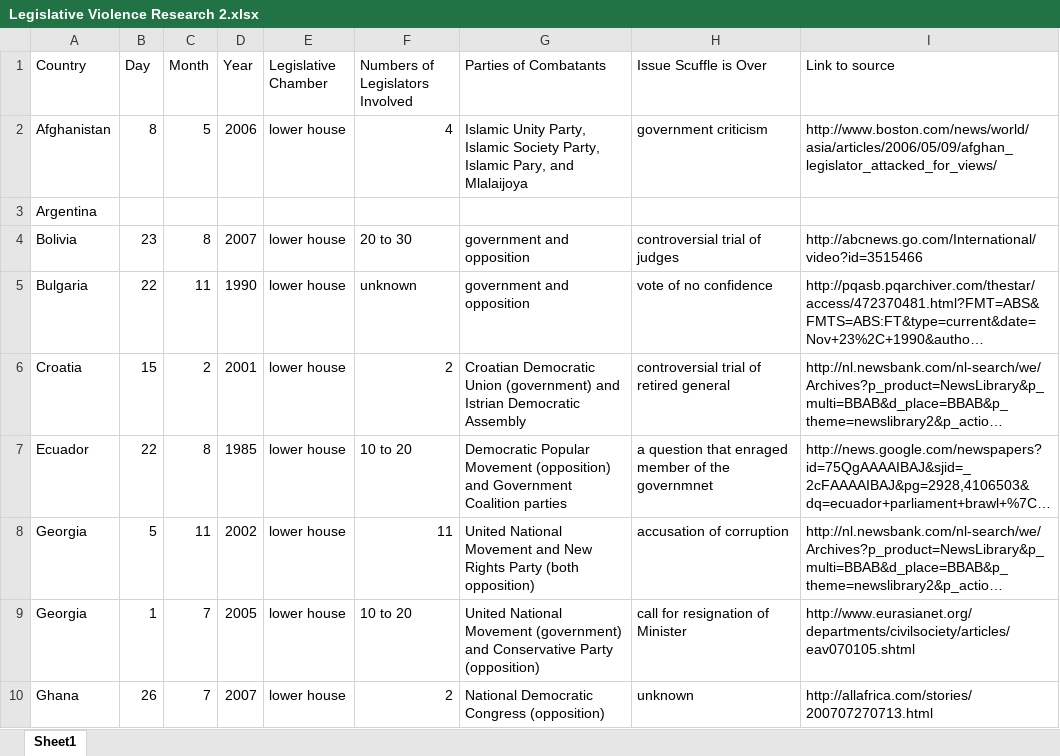
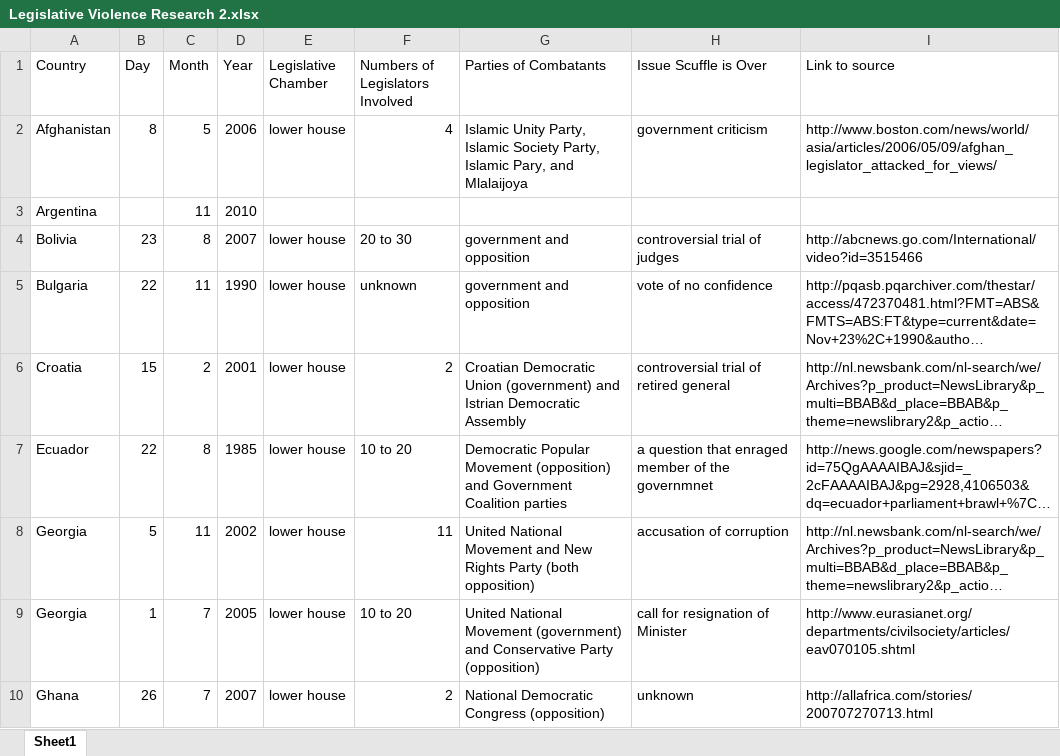
Before and after one commit to christophergandrud/LegislativeViolence, an Excel workbook: Data/Original/Legislative Violence Research 2.xlsx, sheet Sheet1, drawn as a sheet; only a part is shown; long unchanged cells end in …; values as stored, in another font and other column widths than the file's, no borders; the diff names each change by its address in the sheet, - before the commit and + after, or states it on an @@ line.

```diff
--- a/Data/Original/Legislative Violence Research 2.xlsx (sheet Sheet1)
+++ b/Data/Original/Legislative Violence Research 2.xlsx (sheet Sheet1)
-C3 (Month): (empty)
+C3 (Month): 11
-D3 (Year): (empty)
+D3 (Year): 2010
```
Also changed, not shown: 21 other files.
